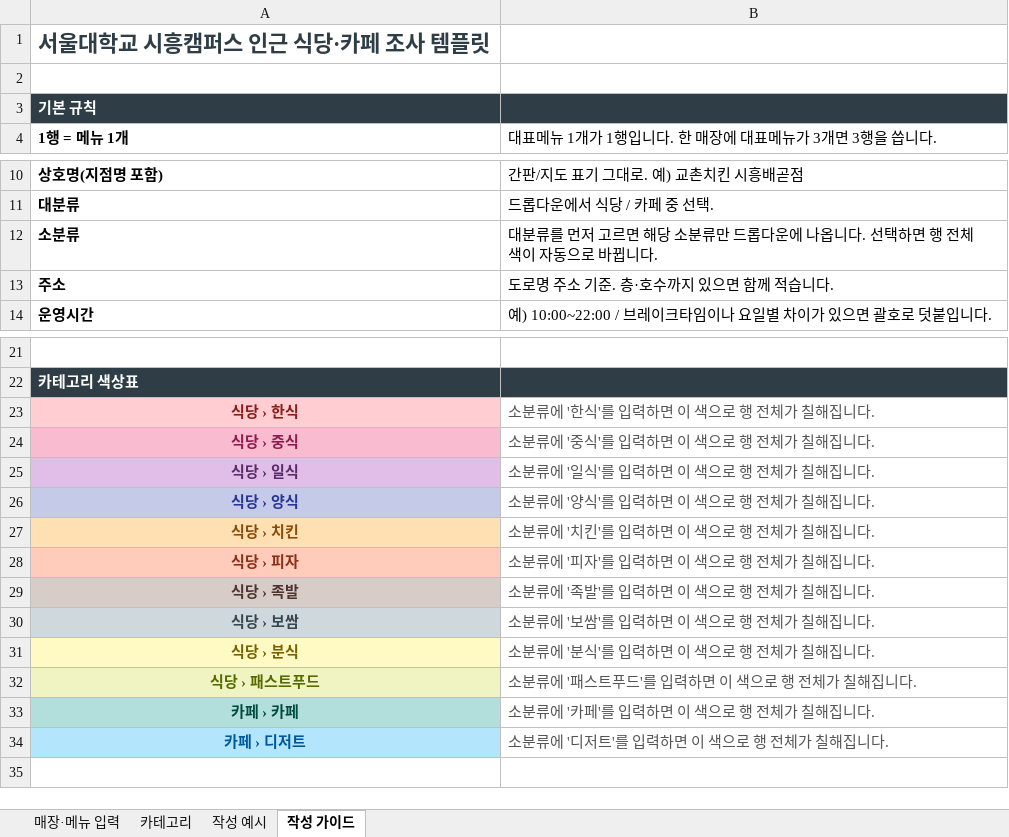
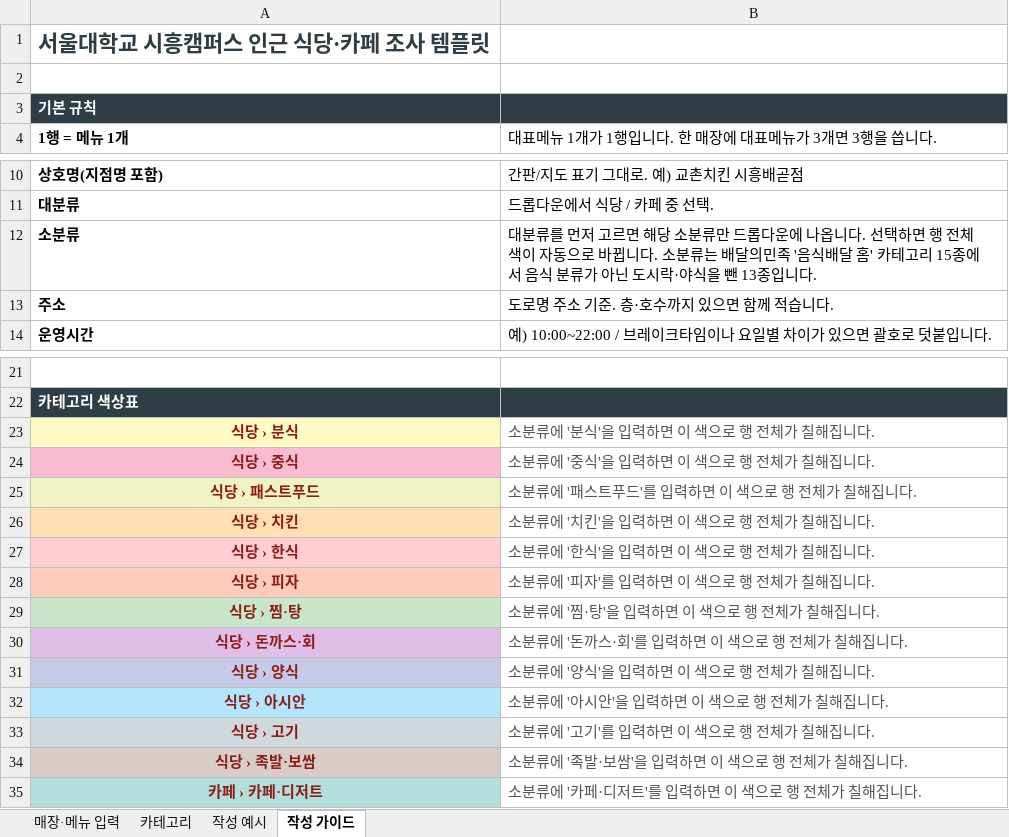
Before and after one commit to SNU-ABS-13-Team-1/moyeobap, an Excel workbook: 시흥캠퍼스_식당카페_조사표_통합.xlsx, sheet 작성 가이드, drawn as a sheet; only a part is shown, gaps mark what is left out; values as stored, in another font and other column widths than the file's, no borders; removed rows and columns are numbered as before the commit, all else as after; the diff names each change by its address in the sheet, - before the commit and + after, or states it on an @@ line.

```diff
--- a/시흥캠퍼스_식당카페_조사표_통합.xlsx (sheet 작성 가이드)
+++ b/시흥캠퍼스_식당카페_조사표_통합.xlsx (sheet 작성 가이드)
-B12: …뀝니다.
+B12: …뀝니다. 소분류는 배달의민족 '음식배달 홈' 카테고리 15종에서 음식 분류가 아닌 도시락·야식을 뺀 13종입니다.
-A23 (1행 = 메뉴 1개): 식당 › 한식
+A23 (1행 = 메뉴 1개): 식당 › 분식
-A23 fill: #FFCDD2
+A23 fill: #FFF9C4
-B23: 소분류에 '한식'를 입력하면 이 색으로 행 전체가 칠해집니다.
+B23: 소분류에 '분식'을 입력하면 이 색으로 행 전체가 칠해집니다.
-A24 text colour: #8E1B4B
+A24 text colour: #8C1D18
-B24: 소분류에 '중식'를 입력하면 이 색으로 행 전체가 칠해집니다.
+B24: 소분류에 '중식'을 입력하면 이 색으로 행 전체가 칠해집니다.
-row 25: 식당 › 일식 | 소분류에 '일식'를 입력하면 이 색으로 행 전체가 칠해집니다.
-row 26: 식당 › 양식 | 소분류에 '양식'를 입력하면 이 색으로 행 전체가 칠해집니다.
@@ row 32 moved to row 25: 식당 › 패스트푸드 @@
-A26 text colour: #8A4B08
+A26 text colour: #8C1D18
-B26: 소분류에 '치킨'를 입력하면 이 색으로 행 전체가 칠해집니다.
+B26: 소분류에 '치킨'을 입력하면 이 색으로 행 전체가 칠해집니다.
+row 27: 식당 › 한식 | 소분류에 '한식'을 입력하면 이 색으로 행 전체가 칠해집니다.
-row 29: 식당 › 족발 | 소분류에 '족발'를 입력하면 이 색으로 행 전체가 칠해집니다.
-row 30: 식당 › 보쌈 | 소분류에 '보쌈'를 입력하면 이 색으로 행 전체가 칠해집니다.
+row 29: 식당 › 찜·탕 | 소분류에 '찜·탕'을 입력하면 이 색으로 행 전체가 칠해집니다.
+row 30: 식당 › 돈까스·회 | 소분류에 '돈까스·회'를 입력하면 이 색으로 행 전체가 칠해집니다.
-A31 (1행 = 메뉴 1개): 식당 › 분식
+A31 (1행 = 메뉴 1개): 식당 › 양식
@@ A31 fill: #FFF9C4 → #C5CAE9, text colour: #7A6100 → #8C1D18 @@
-B31: 소분류에 '분식'를 입력하면 이 색으로 행 전체가 칠해집니다.
+B31: 소분류에 '양식'을 입력하면 이 색으로 행 전체가 칠해집니다.
-row 33: 카페 › 카페 | 소분류에 '카페'를 입력하면 이 색으로 행 전체가 칠해집니다.
+row 32: 식당 › 아시안 | 소분류에 '아시안'을 입력하면 이 색으로 행 전체가 칠해집니다.
+row 33: 식당 › 고기 | 소분류에 '고기'를 입력하면 이 색으로 행 전체가 칠해집니다.
+row 34: 식당 › 족발·보쌈 | 소분류에 '족발·보쌈'을 입력하면 이 색으로 행 전체가 칠해집니다.
-A35 (1행 = 메뉴 1개): 카페 › 디저트
+A35 (1행 = 메뉴 1개): 카페 › 카페·디저트
@@ A35 fill: #B3E5FC → #B2DFDB, text colour: #01579B → #8C1D18 @@
-B35: 소분류에 '디저트'를 입력하면 이 색으로 행 전체가 칠해집니다.
+B35: 소분류에 '카페·디저트'를 입력하면 이 색으로 행 전체가 칠해집니다.
```
Also changed, not shown: sheet 매장·메뉴 입력, sheet 작성 예시, sheet 카테고리, 15 other files.
